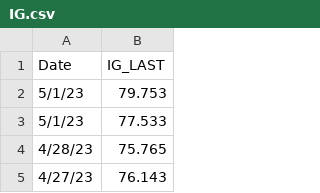
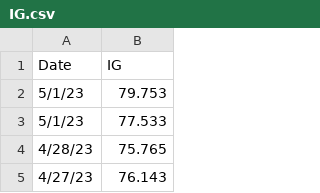
Before and after one commit to ashleyyyj88/orie5640_proj2, a CSV file: IG.csv, drawn as a sheet; only a part is shown.

```diff
--- a/IG.csv
+++ b/IG.csv
@@ -1,2 +1,2 @@
-Date,IG_LAST
+Date,IG
 5/1/23,79.753
```
Also changed, not shown: HY.csv, spx.csv.
